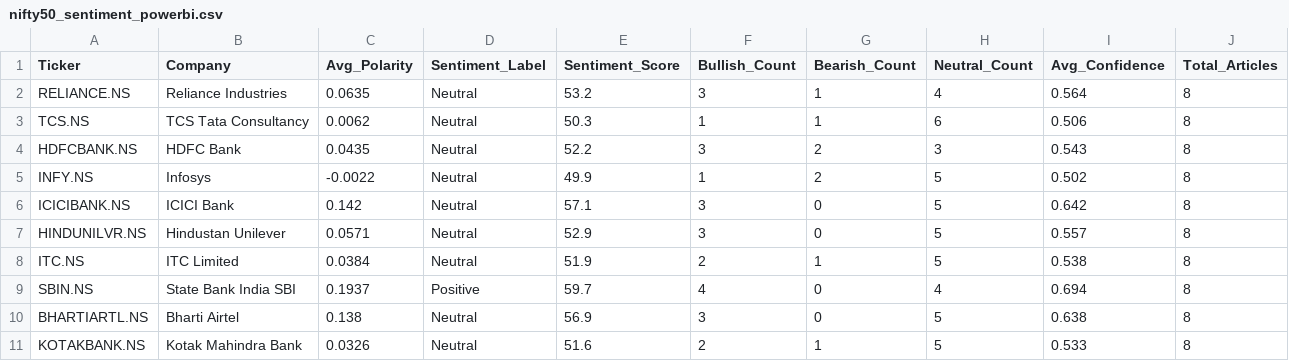
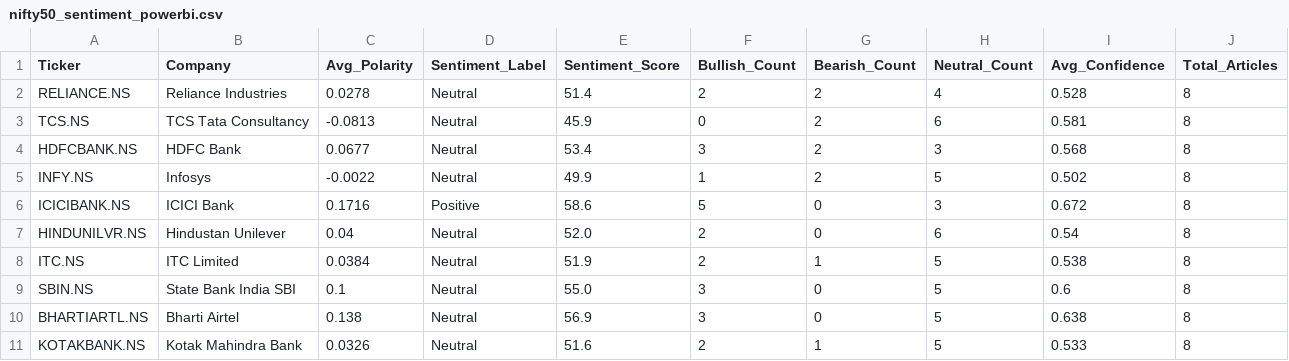
Before and after one commit to Pushkarsinghs/indian_stock-analysis, a CSV file: streamlit_app/data/nifty50_sentiment_powerbi.csv, drawn as a sheet; only a part is shown; the diff covers the shown part only.

```diff
--- a/streamlit_app/data/nifty50_sentiment_powerbi.csv
+++ b/streamlit_app/data/nifty50_sentiment_powerbi.csv
@@ -1,10 +1,10 @@
 Ticker,Company,Avg_Polarity,Sentiment_Label,Sentiment_Score,Bullish_Count,Bearish_Count,Neutral_Count,Avg_Confidence,Total_Articles
-RELIANCE.NS,Reliance Industries,0.0635,Neutral,53.2,3,1,4,0.564,8
-TCS.NS,TCS Tata Consultancy,0.0062,Neutral,50.3,1,1,6,0.506,8
-HDFCBANK.NS,HDFC Bank,0.0435,Neutral,52.2,3,2,3,0.543,8
+RELIANCE.NS,Reliance Industries,0.0278,Neutral,51.4,2,2,4,0.528,8
+TCS.NS,TCS Tata Consultancy,-0.0813,Neutral,45.9,0,2,6,0.581,8
+HDFCBANK.NS,HDFC Bank,0.0677,Neutral,53.4,3,2,3,0.568,8
 INFY.NS,Infosys,-0.0022,Neutral,49.9,1,2,5,0.502,8
-ICICIBANK.NS,ICICI Bank,0.142,Neutral,57.1,3,0,5,0.642,8
-HINDUNILVR.NS,Hindustan Unilever,0.0571,Neutral,52.9,3,0,5,0.557,8
+ICICIBANK.NS,ICICI Bank,0.1716,Positive,58.6,5,0,3,0.672,8
+HINDUNILVR.NS,Hindustan Unilever,0.04,Neutral,52.0,2,0,6,0.54,8
 ITC.NS,ITC Limited,0.0384,Neutral,51.9,2,1,5,0.538,8
-SBIN.NS,State Bank India SBI,0.1937,Positive,59.7,4,0,4,0.694,8
+SBIN.NS,State Bank India SBI,0.1,Neutral,55.0,3,0,5,0.6,8
 BHARTIARTL.NS,Bharti Airtel,0.138,Neutral,56.9,3,0,5,0.638,8
```
Also changed, not shown: 133 edited cells elsewhere in this file, streamlit_app/data/latest_signals.csv, streamlit_app/data/nifty50_headlines_powerbi.csv, 4 other files.
